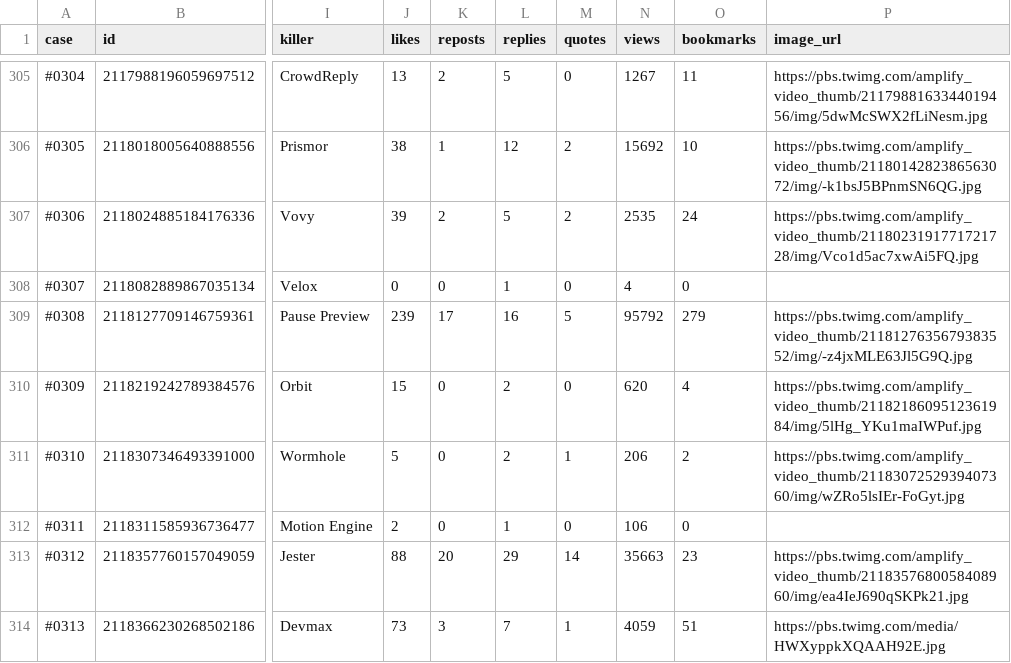
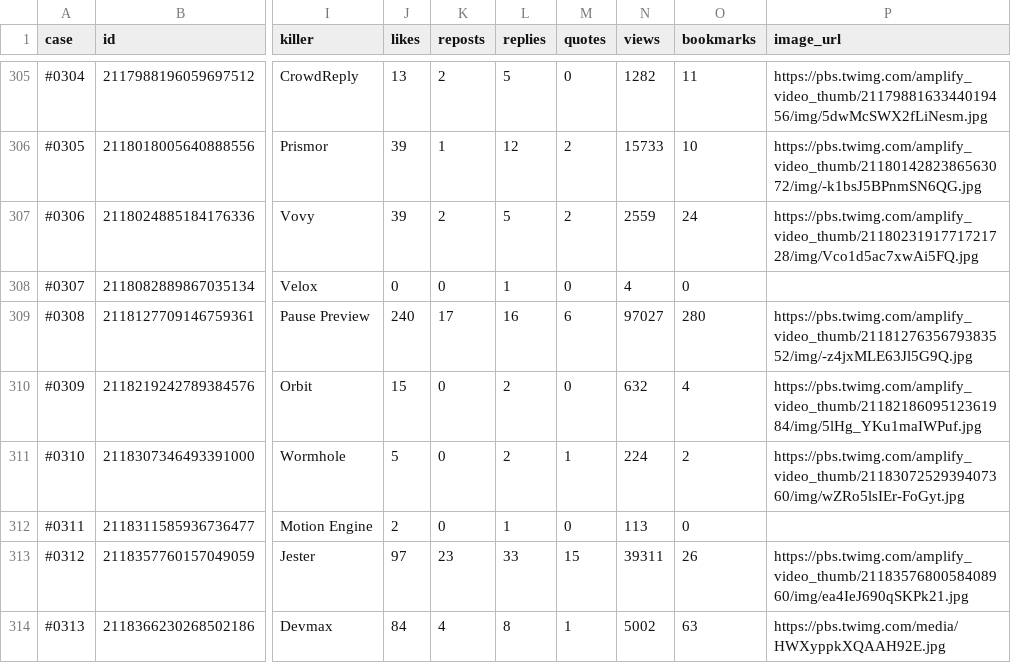
Before and after one commit to tonykipkemboi/wejustkilled, a CSV file: docs/WeJustKilled_all_kills.csv, drawn as a sheet; only a part is shown, gaps mark what is left out; the diff covers the shown part only; the diff names each change by its address in the sheet, - before the commit and + after, or states it on an @@ line.

```diff
--- a/docs/WeJustKilled_all_kills.csv
+++ b/docs/WeJustKilled_all_kills.csv
-N305 (views): 1267
+N305 (views): 1282
-J306 (likes): 38
+J306 (likes): 39
-N306 (views): 15692
+N306 (views): 15733
-N307 (views): 2535
+N307 (views): 2559
-J309 (likes): 239
+J309 (likes): 240
-M309 (quotes): 5
+M309 (quotes): 6
-N309 (views): 95792
+N309 (views): 97027
-O309 (bookmarks): 279
+O309 (bookmarks): 280
-N310 (views): 620
+N310 (views): 632
-N311 (views): 206
+N311 (views): 224
-N312 (views): 106
+N312 (views): 113
-J313 (likes): 88
+J313 (likes): 97
-K313 (reposts): 20
+K313 (reposts): 23
-L313 (replies): 29
+L313 (replies): 33
-M313 (quotes): 14
+M313 (quotes): 15
-N313 (views): 35663
+N313 (views): 39311
-O313 (bookmarks): 23
+O313 (bookmarks): 26
-J314 (likes): 73
+J314 (likes): 84
-K314 (reposts): 3
+K314 (reposts): 4
-L314 (replies): 7
+L314 (replies): 8
-N314 (views): 4059
+N314 (views): 5002
-O314 (bookmarks): 51
+O314 (bookmarks): 63
```
Also changed, not shown: 3 added rows and 50 edited cells elsewhere in this file, 5 other files.
